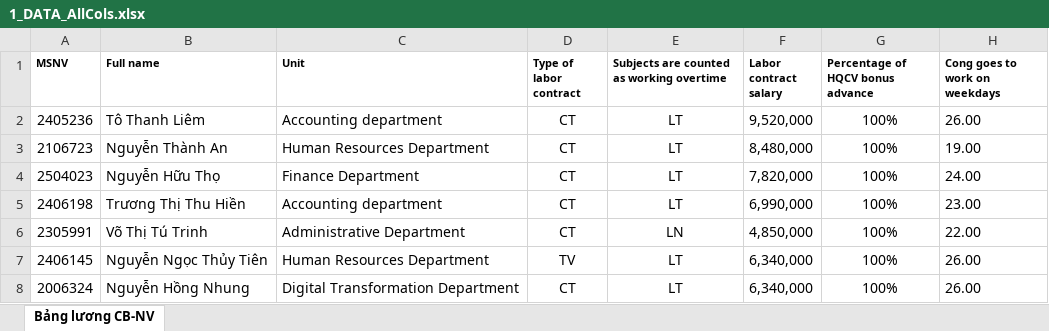
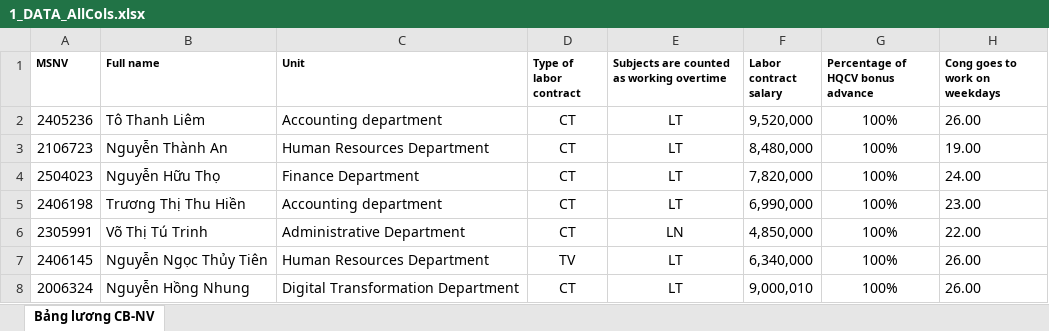
Before and after one commit to biztinct/gitlocal, an Excel workbook: thaco/color/1_DATA_AllCols.xlsx, sheet Bảng lương CB-NV, drawn as a sheet; only a part is shown; values as stored, in another font and other column widths than the file's, no borders; conditional formats not drawn; the diff names each change by its address in the sheet, - before the commit and + after, or states it on an @@ line.

```diff
--- a/thaco/color/1_DATA_AllCols.xlsx (sheet Bảng lương CB-NV)
+++ b/thaco/color/1_DATA_AllCols.xlsx (sheet Bảng lương CB-NV)
-F8 (Labor contract salary): 6,340,000
+F8 (Labor contract salary): 9,000,010
```
Also changed, not shown: thaco/color/1_MID_Office.xlsx, thaco/color/1_Office_color.xlsx, 4 other files.
